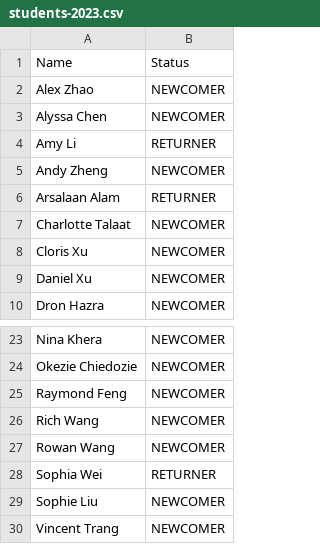
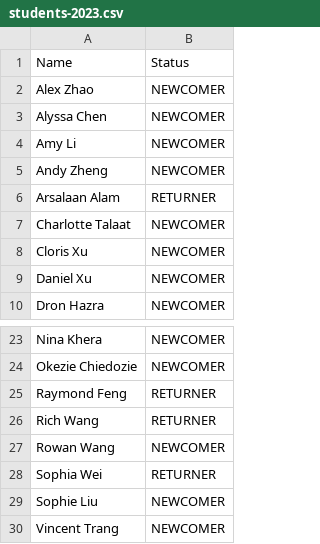
Before and after one commit to krzhang/sparc-scheduler, a CSV file: students-2023.csv, drawn as a sheet; only a part is shown, gaps mark what is left out.

```diff
--- a/students-2023.csv
+++ b/students-2023.csv
@@ -3,3 +3,3 @@ Alex Zhao, NEWCOMER
 Alyssa Chen, NEWCOMER
-Amy Li, RETURNER
+Amy Li, NEWCOMER
 Andy Zheng, NEWCOMER
@@ -24,4 +24,4 @@ Nina Khera, NEWCOMER
 Okezie Chiedozie, NEWCOMER
-Raymond Feng, NEWCOMER
-Rich Wang, NEWCOMER
+Raymond Feng, RETURNER
+Rich Wang, RETURNER
 Rowan Wang, NEWCOMER
```
Also changed, not shown: 3 other files.
